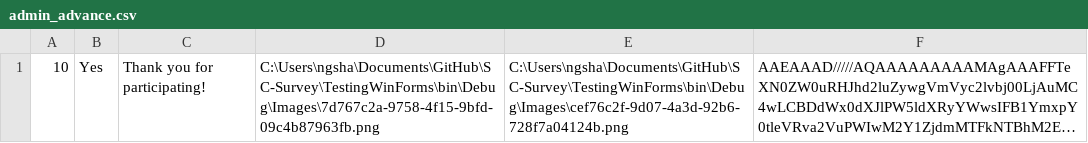
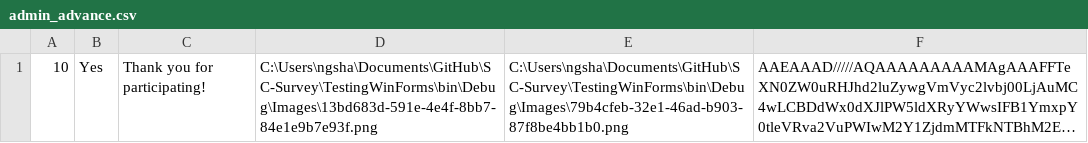
Before and after one commit to jovitaanderson/sc-survey, a CSV file: TestingWinForms/bin/Debug/admin/admin_advance.csv, drawn as a sheet; long unchanged cells end in …; the diff names each change by its address in the sheet, - before the commit and + after, or states it on an @@ line.

```diff
--- a/TestingWinForms/bin/Debug/admin/admin_advance.csv
+++ b/TestingWinForms/bin/Debug/admin/admin_advance.csv
-D1: C:\Users\ngsha\Documents\GitHub\SC-Survey\TestingWinForms\bin\Debug\Images\7d767c2a-9758-4f15-9bfd-09c4b87963fb.png
+D1: C:\Users\ngsha\Documents\GitHub\SC-Survey\TestingWinForms\bin\Debug\Images\13bd683d-591e-4e4f-8bb7-84e1e9b7e93f.png
-E1: C:\Users\ngsha\Documents\GitHub\SC-Survey\TestingWinForms\bin\Debug\Images\cef76c2f-9d07-4a3d-92b6-728f7a04124b.png
+E1: C:\Users\ngsha\Documents\GitHub\SC-Survey\TestingWinForms\bin\Debug\Images\79b4cfeb-32e1-46ad-b903-87f8be4bb1b0.png
```
Also changed, not shown: TestingWinForms/bin/Debug/admin/admin_questions.csv, TestingWinForms/bin/Debug/admin/admin_questions_fonts.csv, 18 other files.
